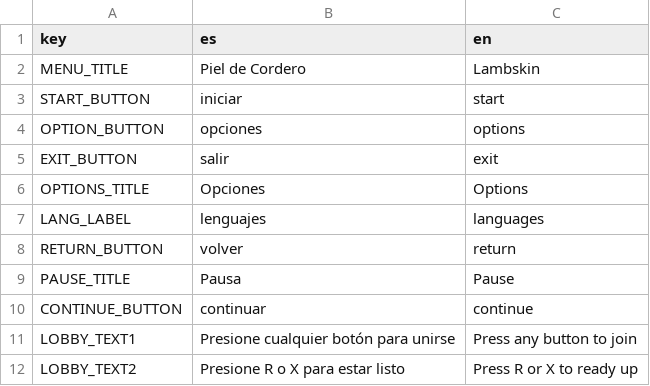
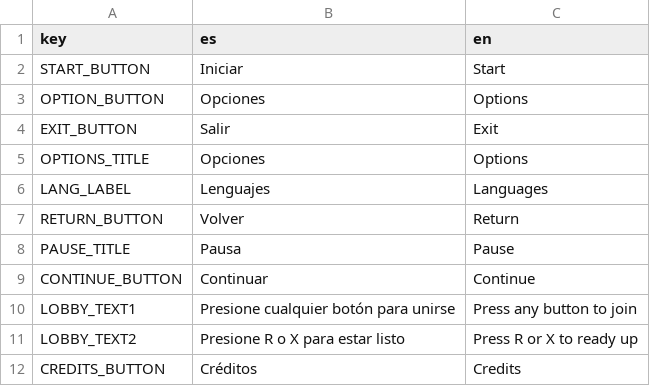
Before and after one commit to matias0621/Lambskin, a CSV file: localization_key.csv, drawn as a sheet.

```diff
--- a/localization_key.csv
+++ b/localization_key.csv
@@ -1,12 +1,12 @@
 key,es,en
-MENU_TITLE,Piel de Cordero,Lambskin
-START_BUTTON,iniciar,start
-OPTION_BUTTON,opciones,options
-EXIT_BUTTON,salir,exit
+START_BUTTON,Iniciar,Start
+OPTION_BUTTON,Opciones,Options
+EXIT_BUTTON,Salir,Exit
 OPTIONS_TITLE,Opciones,Options
-LANG_LABEL,lenguajes,languages
-RETURN_BUTTON,volver,return
+LANG_LABEL,Lenguajes,Languages
+RETURN_BUTTON,Volver,Return
 PAUSE_TITLE,Pausa,Pause
-CONTINUE_BUTTON,continuar,continue
+CONTINUE_BUTTON,Continuar,Continue
 LOBBY_TEXT1,Presione cualquier botón para unirse,Press any button to join
 LOBBY_TEXT2,Presione R o X para estar listo,Press R or X to ready up
+CREDITS_BUTTON,Créditos,Credits
```
Also changed, not shown: 26 other files.
